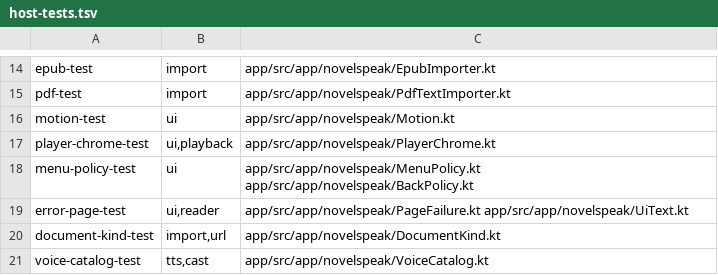
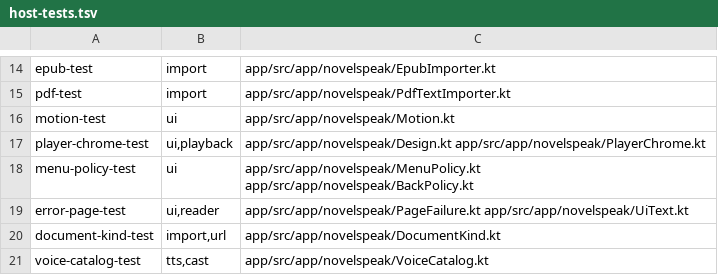
Before and after one commit to vipulgote1999/NovelSpeak, a TSV file: tools/host-tests.tsv, drawn as a sheet; only a part is shown, gaps mark what is left out.

Commit message:
fix(player): keep the action strip usable at 320 dp and 2x
Read/Next/Cast shared one row and squeezed Cast into a 47 dp column at 320 dp with 2x text. Move Cast beside speed for narrow/large-text layouts, raise Stop/Sleep to the 44 dp dense target and Play to 56 dp, and add host policy checks plus 1x/2x narrow device coverage.

```diff
--- a/tools/host-tests.tsv
+++ b/tools/host-tests.tsv
@@ -16,3 +16,3 @@ pdf-test	import	app/src/app/novelspeak/PdfTextImporter.kt
 motion-test	ui	app/src/app/novelspeak/Motion.kt
-player-chrome-test	ui,playback	app/src/app/novelspeak/PlayerChrome.kt
+player-chrome-test	ui,playback	app/src/app/novelspeak/Design.kt app/src/app/novelspeak/PlayerChrome.kt
 menu-policy-test	ui	app/src/app/novelspeak/MenuPolicy.kt app/src/app/novelspeak/BackPolicy.kt
```
Also changed, not shown: 7 other files.
